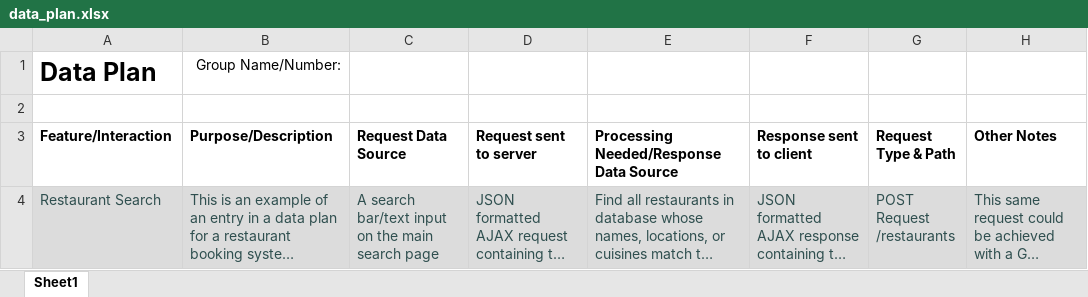
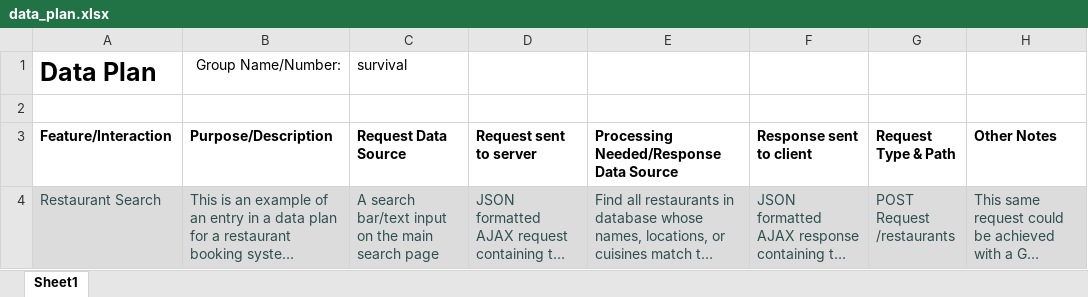
Before and after one commit to xioFelix/UofA_2023_COMP2207_WDC_Group_Project, an Excel workbook: planning/data_plan.xlsx, sheet Sheet1, drawn as a sheet; long unchanged cells end in …; values as stored, in another font and other column widths than the file's, no borders; the diff names each change by its address in the sheet, - before the commit and + after, or states it on an @@ line.

Commit message:
Update Plan

```diff
--- a/planning/data_plan.xlsx (sheet Sheet1)
+++ b/planning/data_plan.xlsx (sheet Sheet1)
-C1 (Request Data Source): (empty)
+C1 (Request Data Source): survival
```
